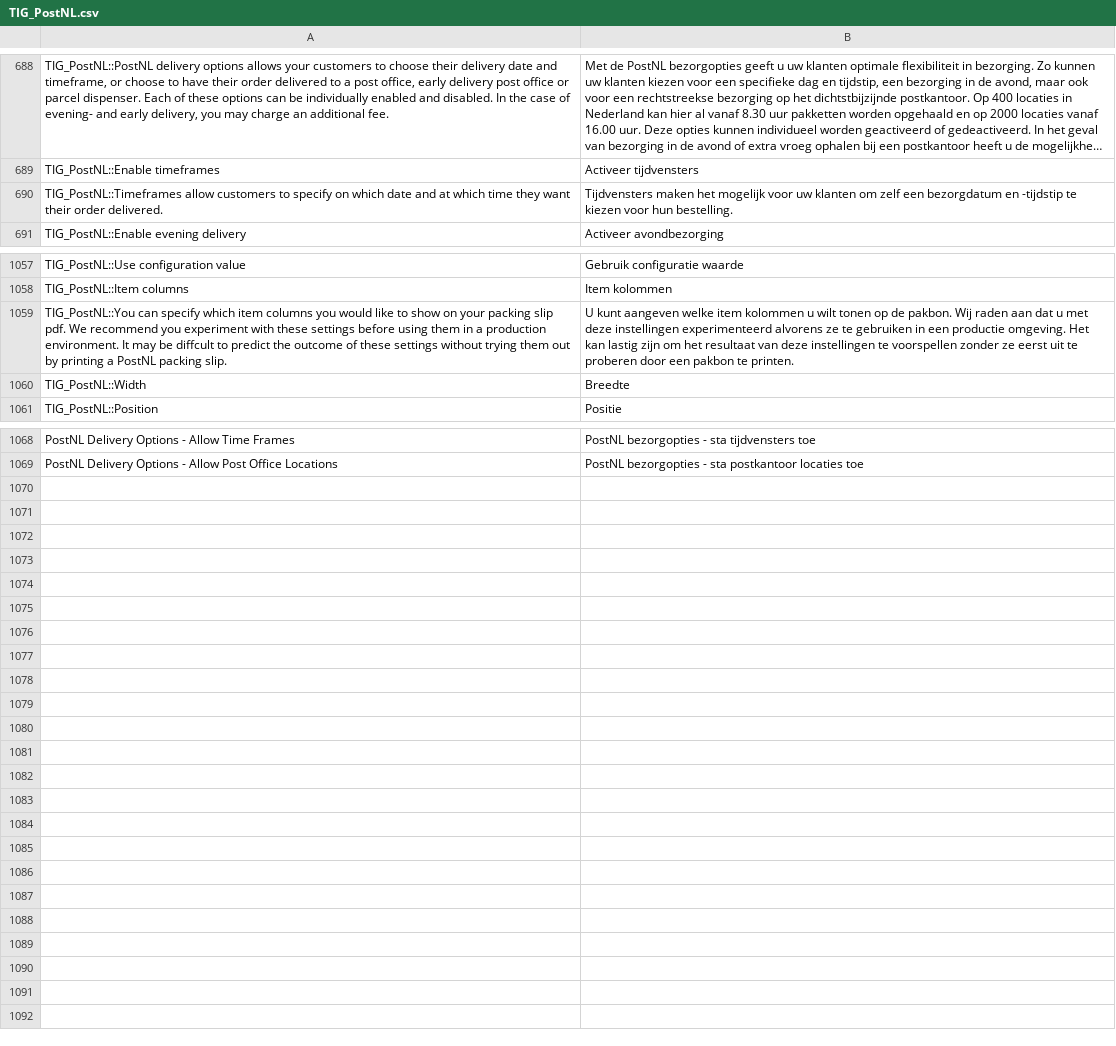
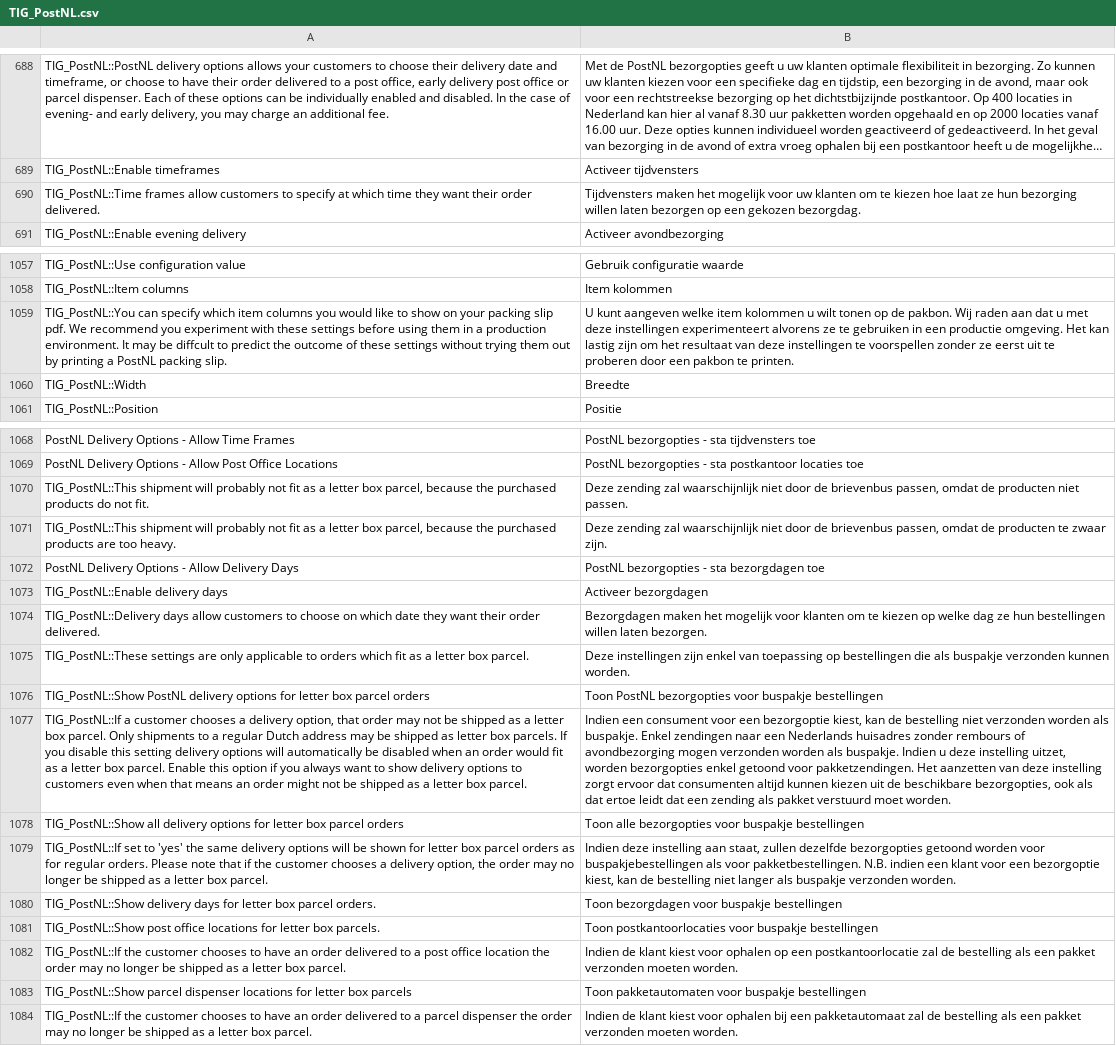
Before and after one commit to postnl/postnl-magento1-End-of-life, a CSV file: app/locale/nl_NL/TIG_PostNL.csv, drawn as a sheet; only a part is shown, gaps mark what is left out; long unchanged cells end in …; the diff names each change by its address in the sheet, - before the commit and + after, or states it on an @@ line.

Commit message:
made major changes to the way buspakje works when used with delivery options

```diff
--- a/app/locale/nl_NL/TIG_PostNL.csv
+++ b/app/locale/nl_NL/TIG_PostNL.csv
-A690: TIG_PostNL::Timeframes allow customers to specify on which date and at which…
+A690: TIG_PostNL::Time frames allow customers to specify at which…
-B690: …klanten om zelf een bezorgdatum en -tijdstip te kiezen voor hun bestelling.
+B690: …klanten om te kiezen hoe laat ze hun bezorging willen laten bezorgen op een gekozen bezorgdag.
-B1059: …deze instellingen experimenteerd alvorens ze…
+B1059: …deze instellingen experimenteert alvorens ze…
+row 1070: TIG_PostNL::This shipment will probably not fit as a letter box parcel, because the purchased products do not fit. | Deze zending zal waarschijnlijk niet door de brievenbus passen, omdat de producten niet passen.
+row 1071: TIG_PostNL::This shipment will probably not fit as a letter box parcel, because the purchased products are too heavy. | Deze zending zal waarschijnlijk niet door de brievenbus passen, omdat de producten te zwaar zijn.
+row 1072: PostNL Delivery Options - Allow Delivery Days | PostNL bezorgopties - sta bezorgdagen toe
+row 1073: TIG_PostNL::Enable delivery days | Activeer bezorgdagen
+row 1074: TIG_PostNL::Delivery days allow customers to choose on which date they want their order delivered. | Bezorgdagen maken het mogelijk voor klanten om te kiezen op welke dag ze hun bestellingen willen laten bezorgen.
+row 1075: TIG_PostNL::These settings are only applicable to orders which fit as a letter box parcel. | Deze instellingen zijn enkel van toepassing op bestellingen die als buspakje verzonden kunnen worden.
+row 1076: TIG_PostNL::Show PostNL delivery options for letter box parcel orders | Toon PostNL bezorgopties voor buspakje bestellingen
+row 1077: TIG_PostNL::If a customer chooses a delivery option, that order may not be shipped as a letter box parcel. Only shipments to a regular Dutch address may be shipped as letter box parcels. If you disable this setting delivery options will automatically be disabled when an order would fit as a letter box parcel. Enable this option if you always want to show delivery options to customers even when that means an order might not be shipped as a letter box parcel. | Indien een consument voor een bezorgoptie kiest, kan de bestelling niet verzonden worden als buspakje. Enkel zendingen naar een Nederlands huisadres zonder rembours of avondbezorging mogen verzonden worden als buspakje. Indien u deze instelling uitzet, worden bezorgopties enkel getoond voor pakketzendingen. Het aanzetten van deze instelling zorgt ervoor dat consumenten altijd kunnen kiezen uit de beschikbare bezorgopties, ook als dat ertoe leidt dat een zending als pakket verstuurd moet worden.
+row 1078: TIG_PostNL::Show all delivery options for letter box parcel orders | Toon alle bezorgopties voor buspakje bestellingen
+row 1079: TIG_PostNL::If set to 'yes' the same delivery options will be shown for letter box parcel orders as for regular orders. Please note that if the customer chooses a delivery option, the order may no longer be shipped as a letter box parcel. | Indien deze instelling aan staat, zullen dezelfde bezorgopties getoond worden voor buspakjebestellingen als voor pakketbestellingen. N.B. indien een klant voor een bezorgoptie kiest, kan de bestelling niet langer als buspakje verzonden worden.
+row 1080: TIG_PostNL::Show delivery days for letter box parcel orders. | Toon bezorgdagen voor buspakje bestellingen
+row 1081: TIG_PostNL::Show post office locations for letter box parcels. | Toon postkantoorlocaties voor buspakje bestellingen
+row 1082: TIG_PostNL::If the customer chooses to have an order delivered to a post office location the order may no longer be shipped as a letter box parcel. | Indien de klant kiest voor ophalen op een postkantoorlocatie zal de bestelling als een pakket verzonden moeten worden.
+row 1083: TIG_PostNL::Show parcel dispenser locations for letter box parcels | Toon pakketautomaten voor buspakje bestellingen
+row 1084: TIG_PostNL::If the customer chooses to have an order delivered to a parcel dispenser the order may no longer be shipped as a letter box parcel. | Indien de klant kiest voor ophalen bij een pakketautomaat zal de bestelling als een pakket verzonden moeten worden.
```
Also changed, not shown: 18 other files.
